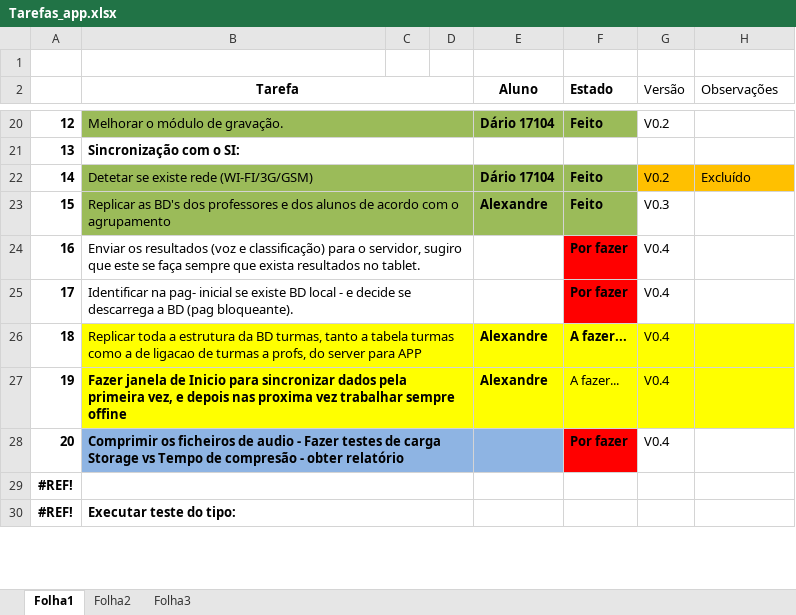
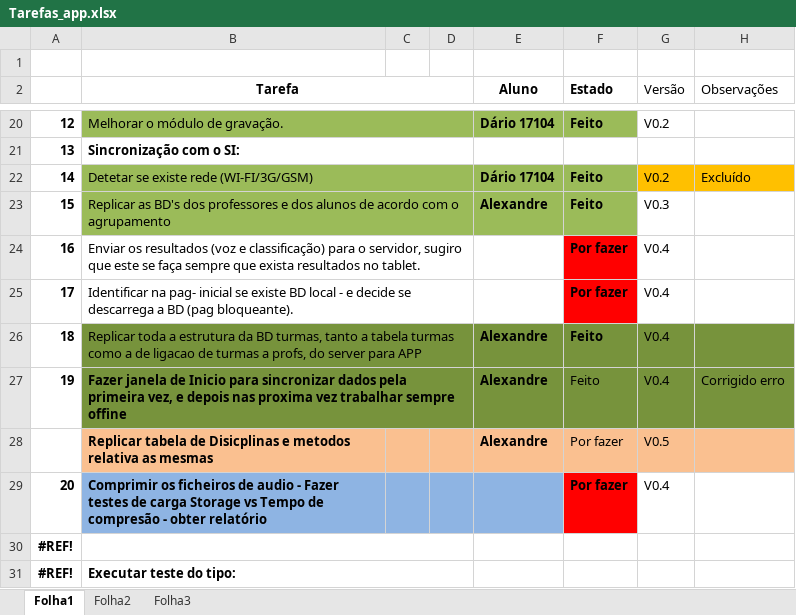
Before and after one commit to iptomar/letrinhas, an Excel workbook: Tarefas_app.xlsx, sheet Folha1, drawn as a sheet; only a part is shown, gaps mark what is left out; values as stored, in another font and other column widths than the file's, no borders; removed rows and columns are numbered as before the commit, all else as after; the diff names each change by its address in the sheet, - before the commit and + after, or states it on an @@ line.

Commit message:
Ficheiro Excel actualizado tarefas

```diff
--- a/Tarefas_app.xlsx (sheet Folha1)
+++ b/Tarefas_app.xlsx (sheet Folha1)
-B26:H27 fill: #FFFF00
+B26:H27 fill: #77933C
-F26:F27 (Estado): A fazer...
+F26:F27 (Estado): Feito
-H27 (Observações): (empty)
+H27 (Observações): Corrigido erro
+row 28:  | Replicar tabela de Disicplinas e metodos relativa as mesmas |  |  | Alexandre | Por fazer | V0.5
-B28:D28 merged
```
Also changed, not shown: formulas that keep their value.
